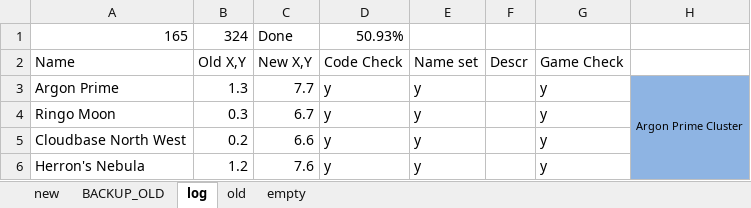
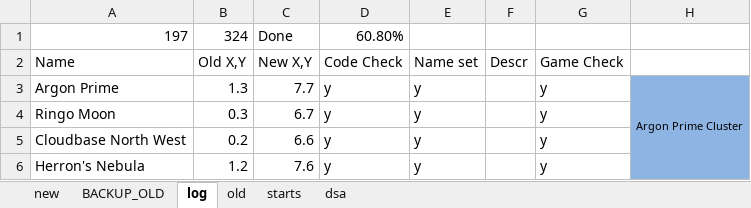
Before and after one commit to vukivan/remap-dev, an Excel workbook: new_universe.xlsx, sheet log, drawn as a sheet; only a part is shown; values as stored, in another font and other column widths than the file's, no borders; the diff covers the shown part only; the diff names each change by its address in the sheet, - before the commit and + after, or states it on an @@ line.

```diff
--- a/new_universe.xlsx (sheet log)
+++ b/new_universe.xlsx (sheet log)
-sheet tab: empty
+sheet tab: dsa
+sheet tab: starts
-A1: 165
+A1: 197
-D1: 50.93%
+D1: 60.80%
```
Also changed, not shown: 37 added rows and 17 edited cells elsewhere in this sheet, sheet new, 3 other files.
